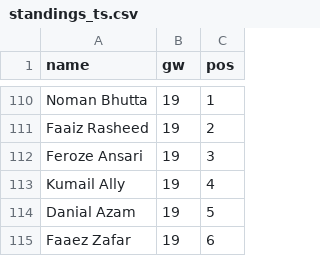
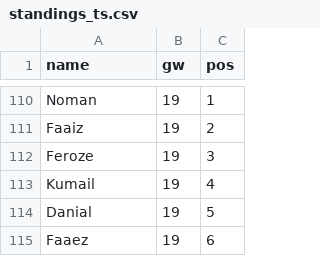
Before and after one commit to Dazaman/drapht, a CSV file: data/standings_ts.csv, drawn as a sheet; only a part is shown, gaps mark what is left out; the diff covers the shown part only; the diff names each change by its address in the sheet, - before the commit and + after, or states it on an @@ line.

```diff
--- a/data/standings_ts.csv
+++ b/data/standings_ts.csv
-A110 (name): Noman Bhutta
+A110 (name): Noman
-A111 (name): Faaiz Rasheed
+A111 (name): Faaiz
-A112 (name): Feroze Ansari
+A112 (name): Feroze
-A113 (name): Kumail Ally
+A113 (name): Kumail
-A114 (name): Danial Azam
+A114 (name): Danial
-A115 (name): Faaez Zafar
+A115 (name): Faaez
```
Also changed, not shown: 108 edited cells elsewhere in this file, data/results_1.csv, data/results_2.csv, 10 other files.
